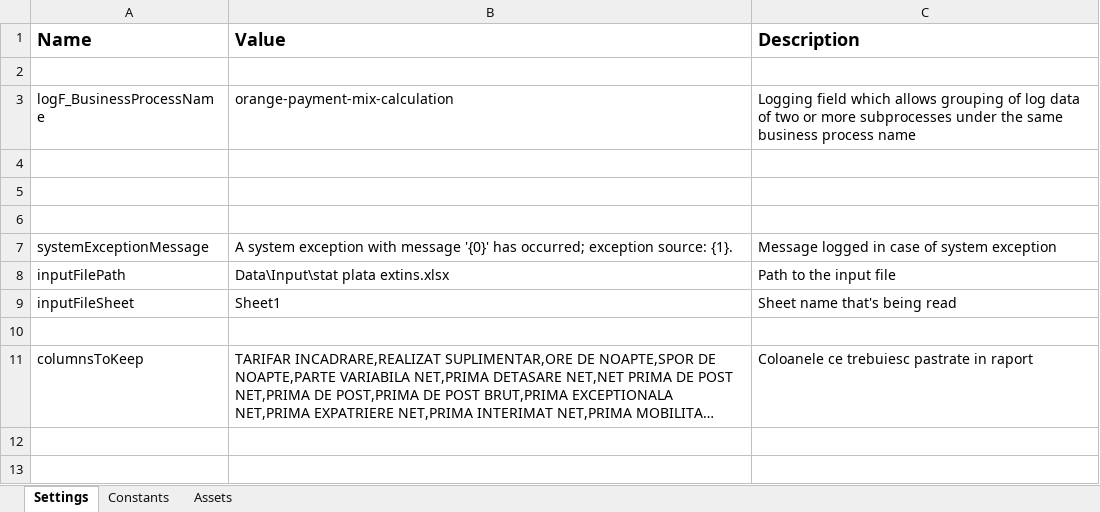
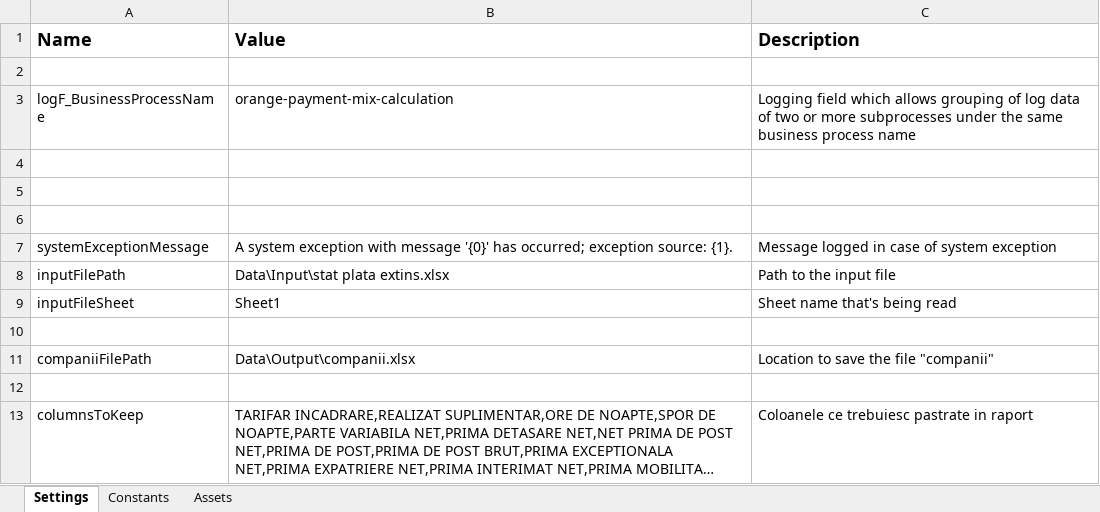
Before and after one commit to Diana-Gradinaru/orange-payment-mix-calculation, an Excel workbook: Data/Config.xlsx, sheet Settings, drawn as a sheet; long unchanged cells end in …; values as stored, in another font and other column widths than the file's, no borders; the diff names each change by its address in the sheet, - before the commit and + after, or states it on an @@ line.

```diff
--- a/Data/Config.xlsx (sheet Settings)
+++ b/Data/Config.xlsx (sheet Settings)
+row 11: companiiFilePath | Data\Output\companii.xlsx | Location to save the file "companii"
+row 12: (empty)
```
Also changed, not shown: Data/Input/stat plata extins.xlsx, Data/Output/companii.xlsx, 16 other files.
